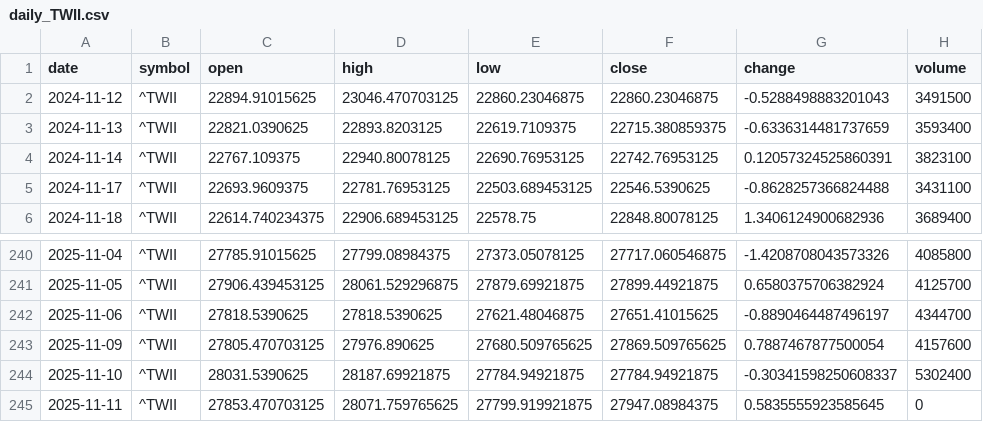
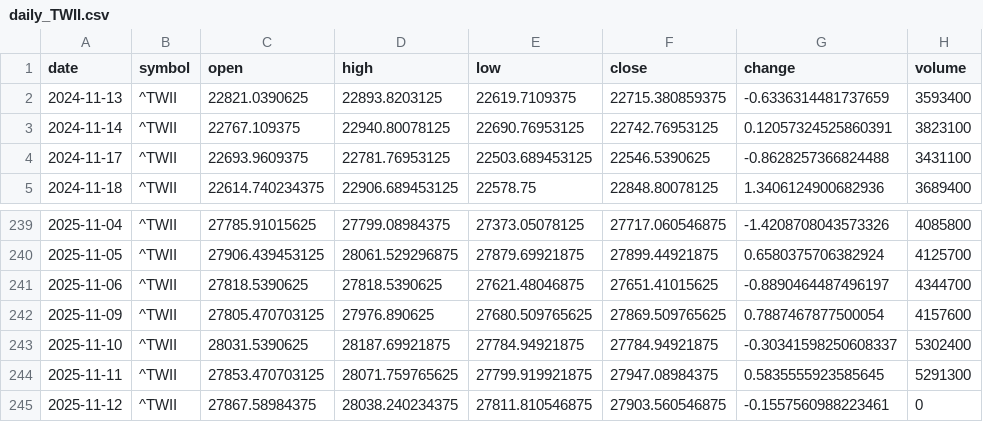
Before and after one commit to timhun/daily-podcast-stk, a CSV file: data/market/daily_TWII.csv, drawn as a sheet; only a part is shown, gaps mark what is left out.

```diff
--- a/data/market/daily_TWII.csv
+++ b/data/market/daily_TWII.csv
@@ -1,3 +1,2 @@
 date,symbol,open,high,low,close,change,volume
-2024-11-12,^TWII,22894.91015625,23046.470703125,22860.23046875,22860.23046875,-0.5288498883201043,3491500
 2024-11-13,^TWII,22821.0390625,22893.8203125,22619.7109375,22715.380859375,-0.6336314481737659,3593400
@@ -244,2 +243,3 @@ date,symbol,open,high,low,close,change,volume
 2025-11-10,^TWII,28031.5390625,28187.69921875,27784.94921875,27784.94921875,-0.30341598250608337,5302400
-2025-11-11,^TWII,27853.470703125,28071.759765625,27799.919921875,27947.08984375,0.5835555923585645,0
+2025-11-11,^TWII,27853.470703125,28071.759765625,27799.919921875,27947.08984375,0.5835555923585645,5291300
+2025-11-12,^TWII,27867.58984375,28038.240234375,27811.810546875,27903.560546875,-0.1557560988223461,0
```
Also changed, not shown: data/market/daily_0050_TW.csv, data/market/daily_2330_TW.csv, 10 other files.
